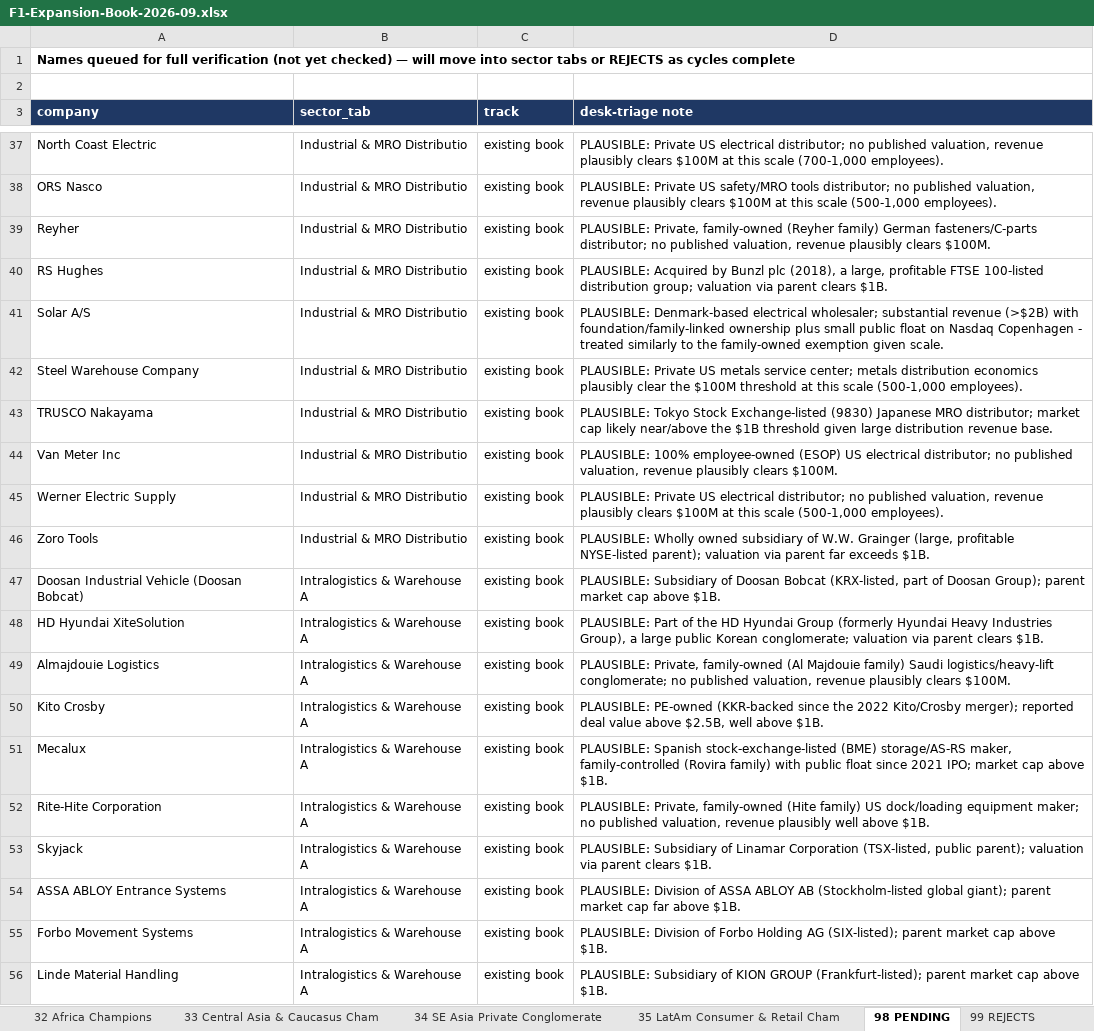
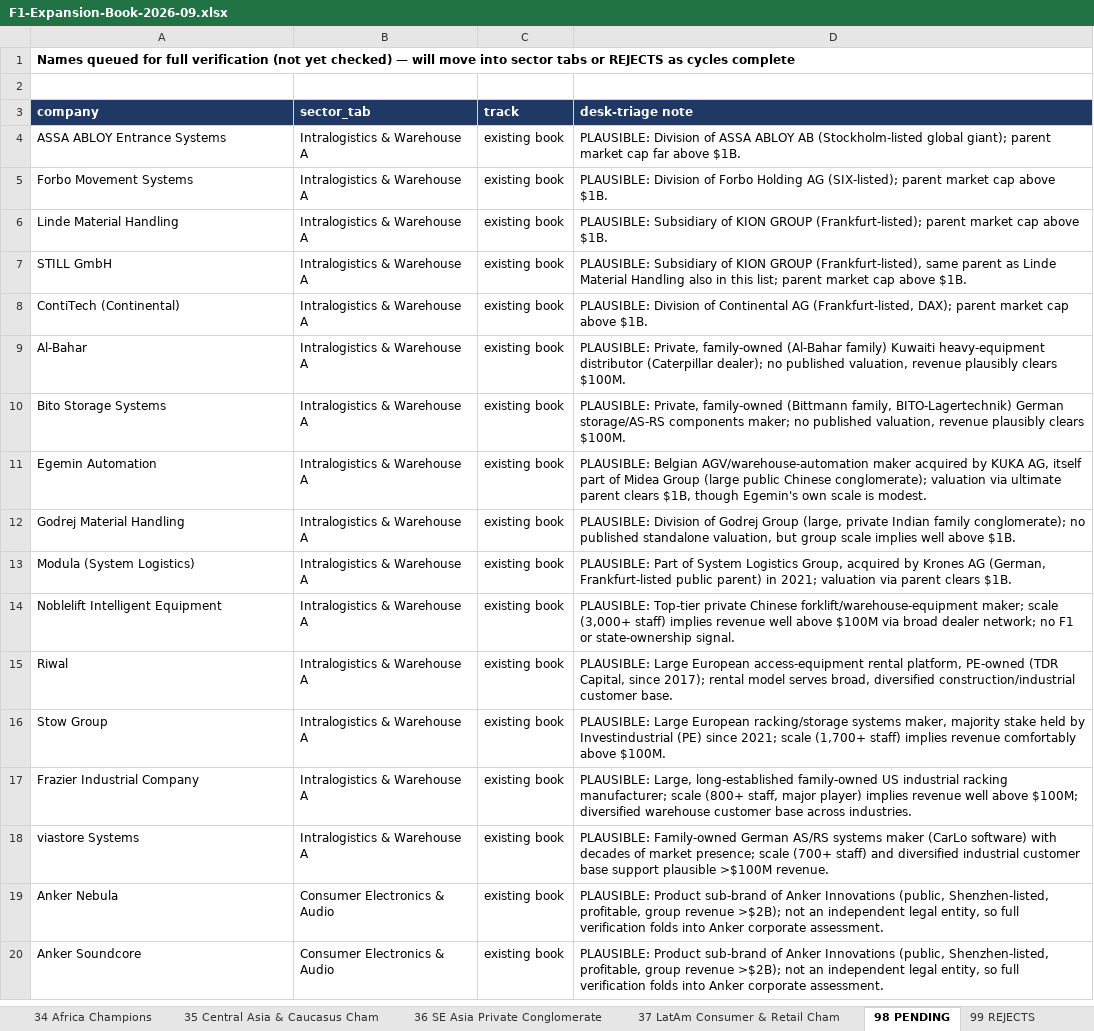
Before and after one commit to rahulgopalan42/rg42, an Excel workbook: reports/F1-Expansion-Book-2026-09.xlsx, sheet 98 PENDING, drawn as a sheet; only a part is shown, gaps mark what is left out; the shorter side is filled out with more unchanged rows; values as stored, in another font and other column widths than the file's, no borders; the diff covers the shown part only; the diff names each change by its address in the sheet, - before the commit and + after, or states it on an @@ line.

```diff
--- a/reports/F1-Expansion-Book-2026-09.xlsx (sheet 98 PENDING)
+++ b/reports/F1-Expansion-Book-2026-09.xlsx (sheet 98 PENDING)
-sheet tab: 34 SE Asia Private Conglomerate
+sheet tab: 34 Africa Champions
-sheet tab: 35 LatAm Consumer & Retail Cham
+sheet tab: 35 Central Asia & Caucasus Cham
+sheet tab: 36 SE Asia Private Conglomerate
+sheet tab: 37 LatAm Consumer & Retail Cham
-row 37: North Coast Electric | Industrial & MRO Distributio | existing book | PLAUSIBLE: Private US electrical distributor; no published valuation, revenue plausibly clears $100M at this scale (700-1,000 employees).
-row 38: ORS Nasco | Industrial & MRO Distributio | existing book | PLAUSIBLE: Private US safety/MRO tools distributor; no published valuation, revenue plausibly clears $100M at this scale (500-1,000 employees).
-row 39: Reyher | Industrial & MRO Distributio | existing book | PLAUSIBLE: Private, family-owned (Reyher family) German fasteners/C-parts distributor; no published valuation, revenue plausibly clears $100M.
-row 40: RS Hughes | Industrial & MRO Distributio | existing book | PLAUSIBLE: Acquired by Bunzl plc (2018), a large, profitable FTSE 100-listed distribution group; valuation via parent clears $1B.
-row 41: Solar A/S | Industrial & MRO Distributio | existing book | PLAUSIBLE: Denmark-based electrical wholesaler; substantial revenue (>$2B) with foundation/family-linked ownership plus small public float on Nasdaq Copenhagen - treated similarly to the family-owned exemption given scale.
-row 42: Steel Warehouse Company | Industrial & MRO Distributio | existing book | PLAUSIBLE: Private US metals service center; metals distribution economics plausibly clear the $100M threshold at this scale (500-1,000 employees).
-row 43: TRUSCO Nakayama | Industrial & MRO Distributio | existing book | PLAUSIBLE: Tokyo Stock Exchange-listed (9830) Japanese MRO distributor; market cap likely near/above the $1B threshold given large distribution revenue base.
-row 44: Van Meter Inc | Industrial & MRO Distributio | existing book | PLAUSIBLE: 100% employee-owned (ESOP) US electrical distributor; no published valuation, revenue plausibly clears $100M.
-row 45: Werner Electric Supply | Industrial & MRO Distributio | existing book | PLAUSIBLE: Private US electrical distributor; no published valuation, revenue plausibly clears $100M at this scale (500-1,000 employees).
-row 46: Zoro Tools | Industrial & MRO Distributio | existing book | PLAUSIBLE: Wholly owned subsidiary of W.W. Grainger (large, profitable NYSE-listed parent); valuation via parent far exceeds $1B.
-row 47: Doosan Industrial Vehicle (Doosan Bobcat) | Intralogistics & Warehouse A | existing book | PLAUSIBLE: Subsidiary of Doosan Bobcat (KRX-listed, part of Doosan Group); parent market cap above $1B.
-row 48: HD Hyundai XiteSolution | Intralogistics & Warehouse A | existing book | PLAUSIBLE: Part of the HD Hyundai Group (formerly Hyundai Heavy Industries Group), a large public Korean conglomerate; valuation via parent clears $1B.
-row 49: Almajdouie Logistics | Intralogistics & Warehouse A | existing book | PLAUSIBLE: Private, family-owned (Al Majdouie family) Saudi logistics/heavy-lift conglomerate; no published valuation, revenue plausibly clears $100M.
-row 50: Kito Crosby | Intralogistics & Warehouse A | existing book | PLAUSIBLE: PE-owned (KKR-backed since the 2022 Kito/Crosby merger); reported deal value above $2.5B, well above $1B.
-row 51: Mecalux | Intralogistics & Warehouse A | existing book | PLAUSIBLE: Spanish stock-exchange-listed (BME) storage/AS-RS maker, family-controlled (Rovira family) with public float since 2021 IPO; market cap above $1B.
-row 52: Rite-Hite Corporation | Intralogistics & Warehouse A | existing book | PLAUSIBLE: Private, family-owned (Hite family) US dock/loading equipment maker; no published valuation, revenue plausibly well above $1B.
-row 53: Skyjack | Intralogistics & Warehouse A | existing book | PLAUSIBLE: Subsidiary of Linamar Corporation (TSX-listed, public parent); valuation via parent clears $1B.
```
Also changed, not shown: 49 removed rows elsewhere in this sheet, sheet 13 Industrial & MRO Distributio, sheet 21 Wealth Mgmt & Private Bankin, sheet 19 Gaming Hardware & Peripheral, sheet 34 Africa Champions, sheet 20 Ticketing, Live Events & Exp, sheet 22 Insurance Brokers & Reinsura, 20 more sheets, other sheet tabs.
